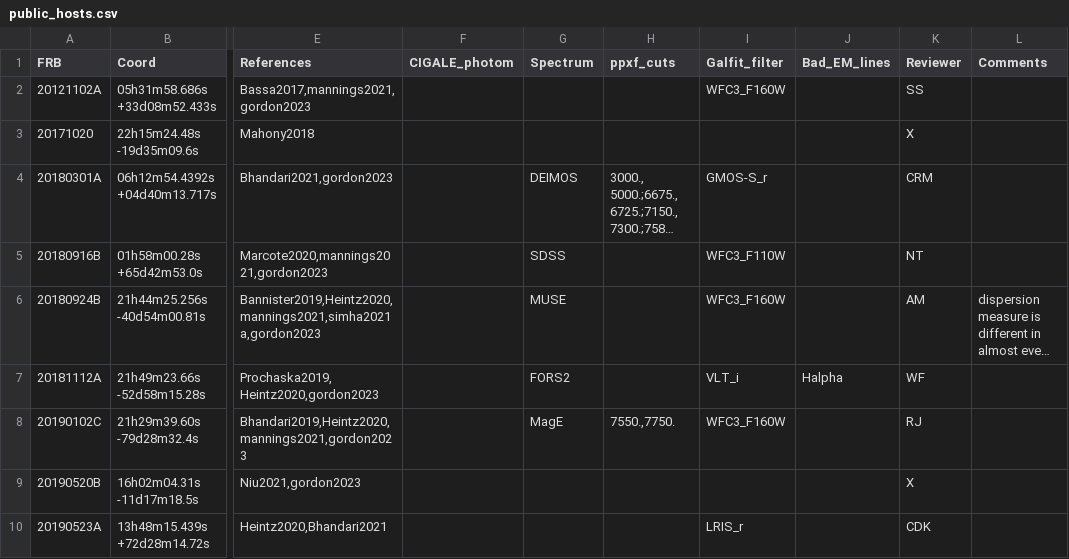
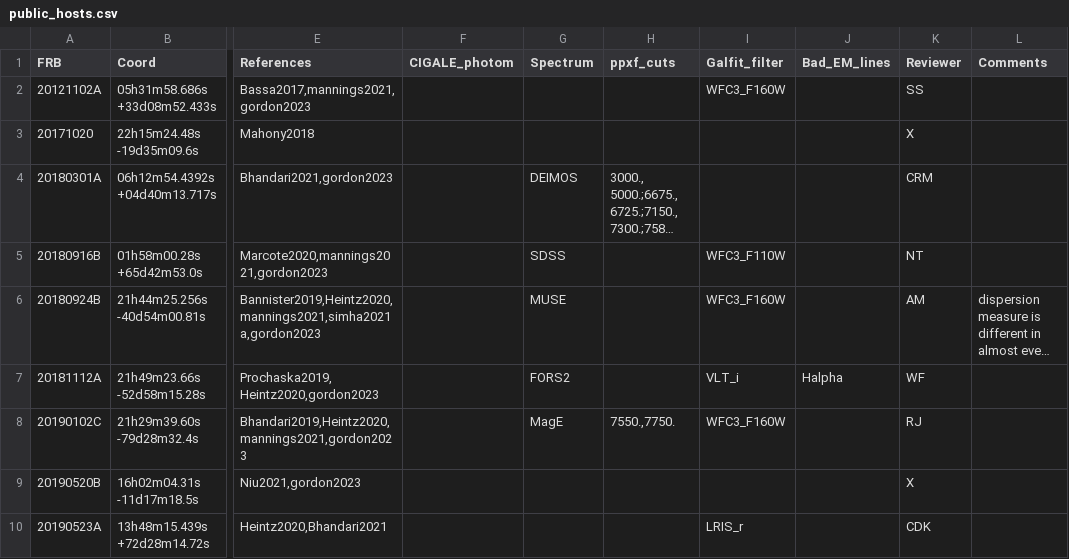
Before and after one commit to FRBs/FRB, a CSV file: frb/data/Galaxies/public_hosts.csv, drawn as a sheet; only a part is shown, gaps mark what is left out; long unchanged cells end in …; the diff names each change by its address in the sheet, - before the commit and + after, or states it on an @@ line.

Commit message:
starting to build new hosts

```diff
--- a/frb/data/Galaxies/public_hosts.csv
+++ b/frb/data/Galaxies/public_hosts.csv
-I4 (Galfit_filter): GMOS-S_r
+I4 (Galfit_filter): (empty)
```
Also changed, not shown: frb/data/Galaxies/Literature/gordon2023_derived.csv, 6 other files.
